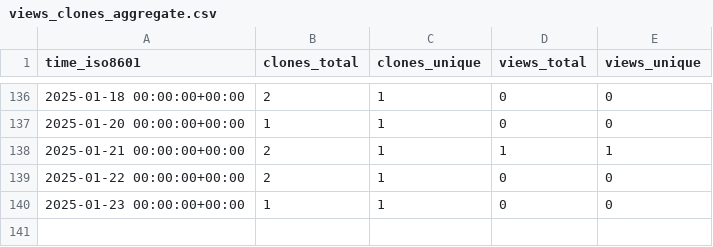
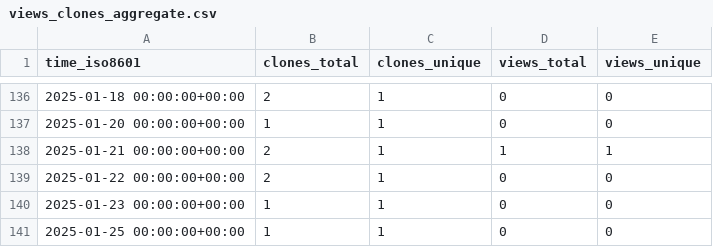
Before and after one commit to grp-bork/spire, a CSV file: grp-bork/spire/ghrs-data/views_clones_aggregate.csv, drawn as a sheet; only a part is shown, gaps mark what is left out.

```diff
--- a/grp-bork/spire/ghrs-data/views_clones_aggregate.csv
+++ b/grp-bork/spire/ghrs-data/views_clones_aggregate.csv
@@ -140 +140,2 @@ time_iso8601,clones_total,clones_unique,views_total,views_unique
 2025-01-23 00:00:00+00:00,1,1,0,0
+2025-01-25 00:00:00+00:00,1,1,0,0
```
Also changed, not shown: 1 other file.
